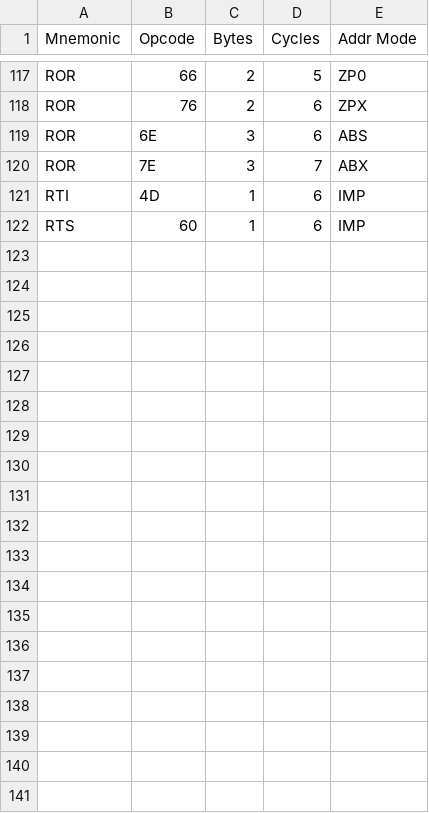
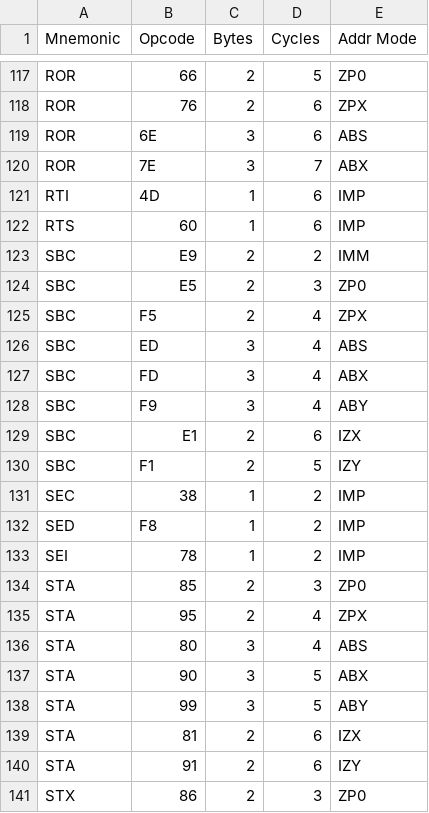
Before and after one commit to barrettotte/Scuffed-6502Kt, a CSV file: src/main/resources/instructions.csv, drawn as a sheet; only a part is shown, gaps mark what is left out; the diff covers the shown part only; the diff names each change by its address in the sheet, - before the commit and + after, or states it on an @@ line.

Commit message:
Finished loading instruction set

```diff
--- a/src/main/resources/instructions.csv
+++ b/src/main/resources/instructions.csv
+row 123: SBC | E9 | 2 | 2 | IMM
+row 124: SBC | E5 | 2 | 3 | ZP0
+row 125: SBC | F5 | 2 | 4 | ZPX
+row 126: SBC | ED | 3 | 4 | ABS
+row 127: SBC | FD | 3 | 4 | ABX
+row 128: SBC | F9 | 3 | 4 | ABY
+row 129: SBC | E1 | 2 | 6 | IZX
+row 130: SBC | F1 | 2 | 5 | IZY
+row 131: SEC | 38 | 1 | 2 | IMP
+row 132: SED | F8 | 1 | 2 | IMP
+row 133: SEI | 78 | 1 | 2 | IMP
+row 134: STA | 85 | 2 | 3 | ZP0
+row 135: STA | 95 | 2 | 4 | ZPX
+row 136: STA | 80 | 3 | 4 | ABS
+row 137: STA | 90 | 3 | 5 | ABX
+row 138: STA | 99 | 3 | 5 | ABY
+row 139: STA | 81 | 2 | 6 | IZX
+row 140: STA | 91 | 2 | 6 | IZY
+row 141: STX | 86 | 2 | 3 | ZP0
```
Also changed, not shown: 11 added rows elsewhere in this file, 3 other files.
